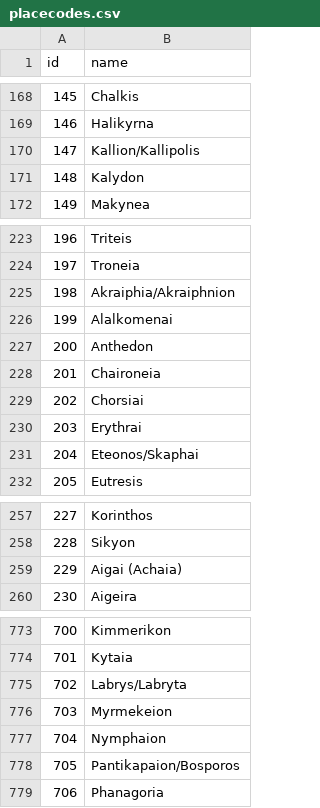
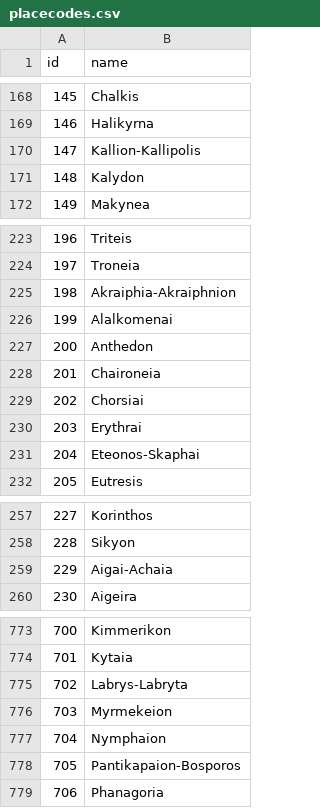
Before and after one commit to cybergasm/dataviz-classic, a CSV file: data/placecodes.csv, drawn as a sheet; only a part is shown, gaps mark what is left out; the diff covers the shown part only.

```diff
--- a/data/placecodes.csv
+++ b/data/placecodes.csv
@@ -169,3 +169,3 @@ id,name
 146,Halikyrna
-147,Kallion/Kallipolis
+147,Kallion-Kallipolis
 148,Kalydon
@@ -224,3 +224,3 @@ id,name
 197,Troneia
-198,Akraiphia/Akraiphnion
+198,Akraiphia-Akraiphnion
 199,Alalkomenai
@@ -230,3 +230,3 @@ id,name
 203,Erythrai
-204,Eteonos/Skaphai
+204,Eteonos-Skaphai
 205,Eutresis
@@ -258,3 +258,3 @@ id,name
 228,Sikyon
-229,Aigai (Achaia)
+229,Aigai-Achaia
 230,Aigeira
@@ -774,6 +774,6 @@ id,name
 701,Kytaia
-702,Labrys/Labryta
+702,Labrys-Labryta
 703,Myrmekeion
 704,Nymphaion
-705,Pantikapaion/Bosporos
+705,Pantikapaion-Bosporos
 706,Phanagoria
```
Also changed, not shown: 2 removed rows and 23 edited cells elsewhere in this file, 4 other files.
